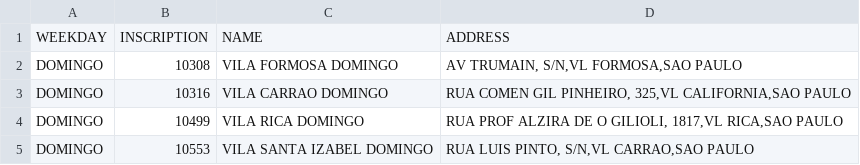
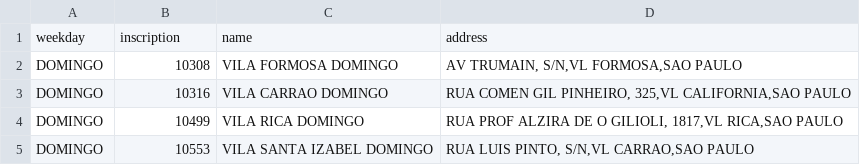
Before and after one commit to anamukoyama/pegalev, a CSV file: lib/seeds/seed_markets_FULL.csv, drawn as a sheet; only a part is shown; removed rows and columns are numbered as before the commit, all else as after; the diff names each change by its address in the sheet, - before the commit and + after, or states it on an @@ line.

Commit message:
seed complete

```diff
--- a/lib/seeds/seed_markets_FULL.csv
+++ b/lib/seeds/seed_markets_FULL.csv
-row 1: WEEKDAY | INSCRIPTION | NAME | ADDRESS
+row 1: weekday | inscription | name | address
```
Also changed, not shown: 1 other file.
